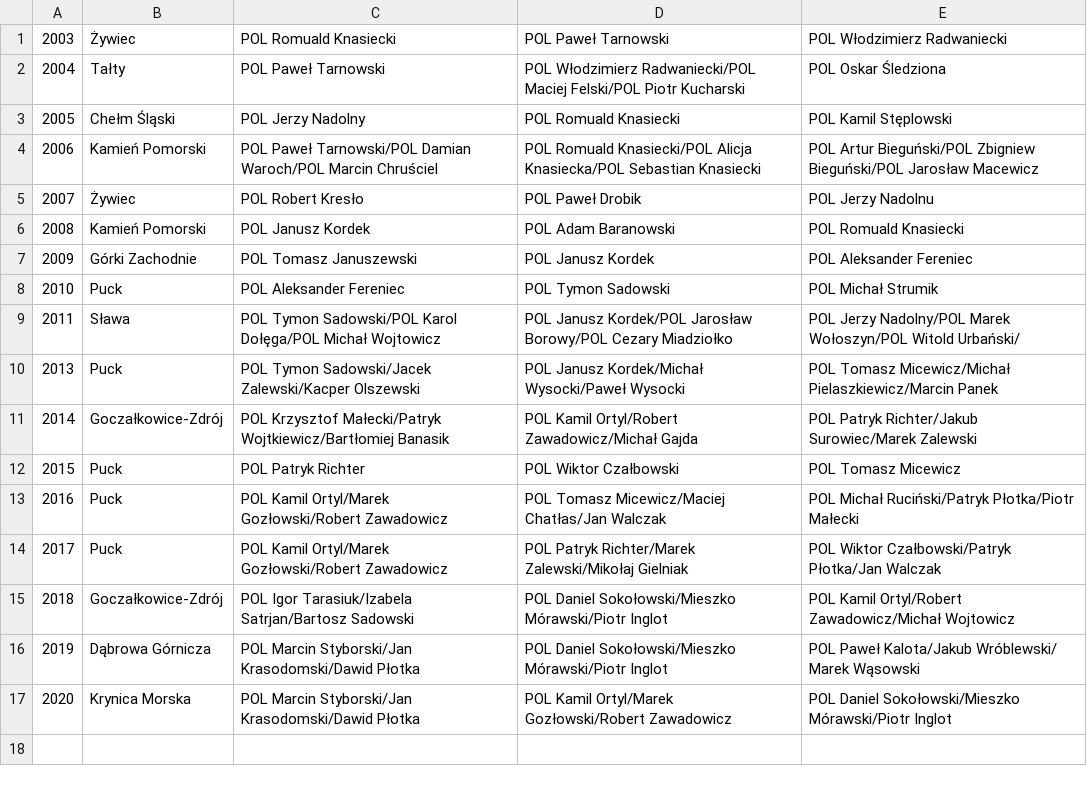
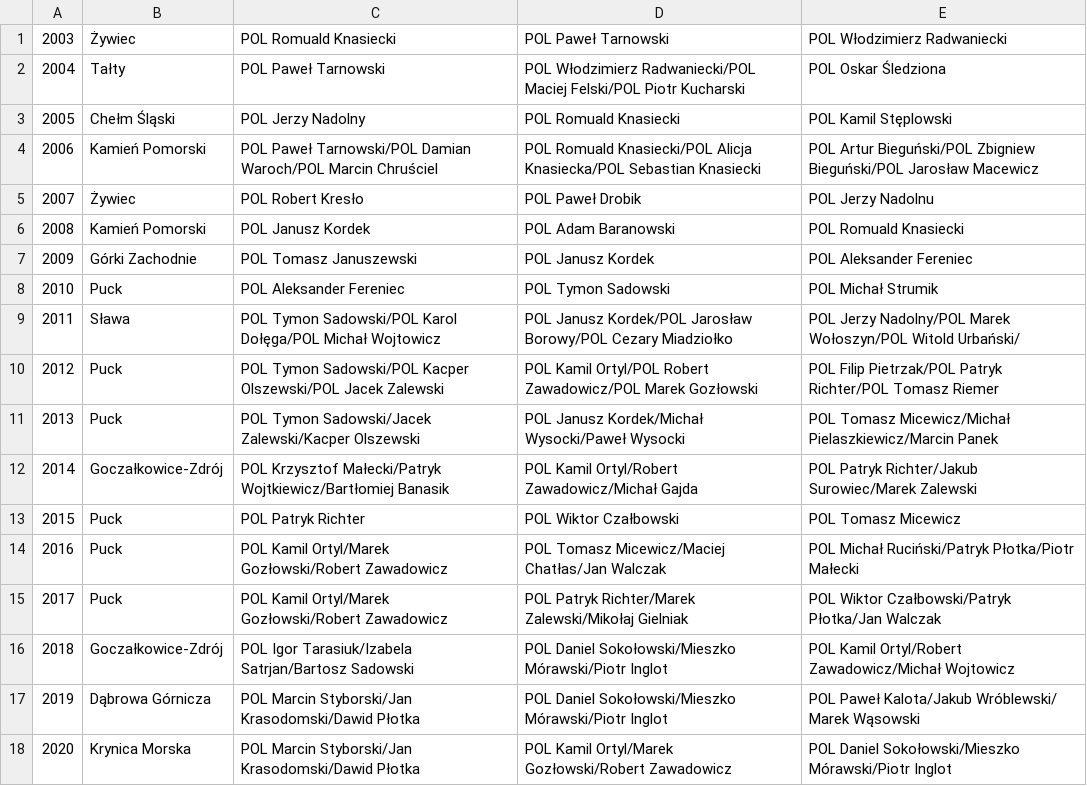
Before and after one commit to iworks/sailing-results, a CSV file: omega/omega.sport.mistrzostwa.polski.csv, drawn as a sheet; the diff names each change by its address in the sheet, - before the commit and + after, or states it on an @@ line.

```diff
--- a/omega/omega.sport.mistrzostwa.polski.csv
+++ b/omega/omega.sport.mistrzostwa.polski.csv
+row 10: 2012 | Puck | POL Tymon Sadowski/POL Kacper Olszewski/POL Jacek Zalewski | POL Kamil Ortyl/POL Robert Zawadowicz/POL Marek Gozłowski | POL Filip Pietrzak/POL Patryk Richter/POL Tomasz Riemer
```
Also changed, not shown: omega/omega.standard.akademickie.mistrzostwa.polski.csv, 1 other file.
